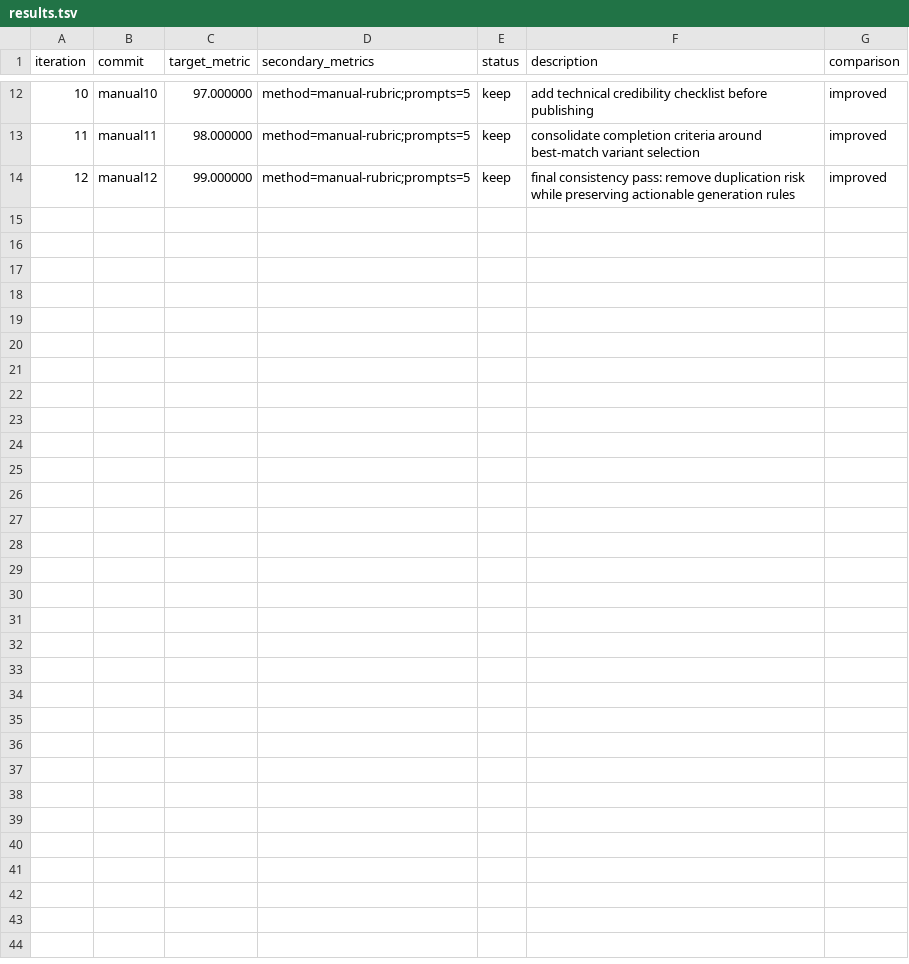
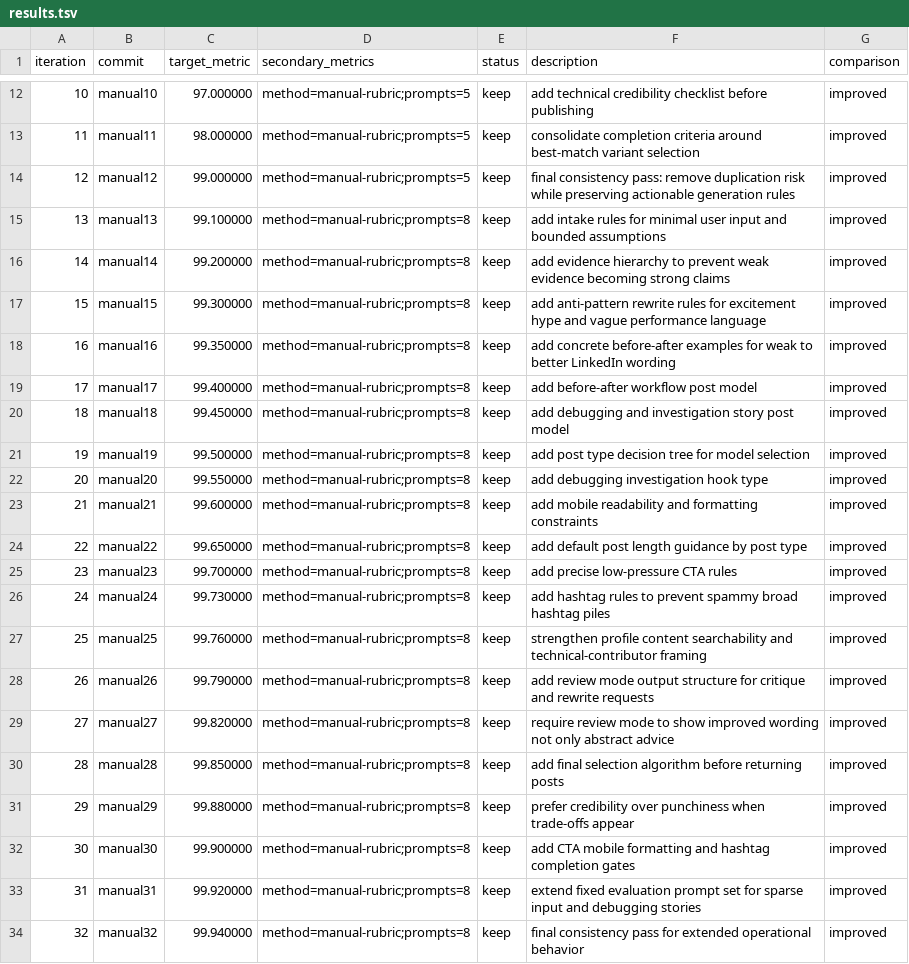
Before and after one commit to ousatov-ua/ai-skills, a TSV file: runs/autoresearch/linkedin-branding-jun16/results.tsv, drawn as a sheet; only a part is shown, gaps mark what is left out; the diff names each change by its address in the sheet, - before the commit and + after, or states it on an @@ line.

Commit message:
chore: record extended autoresearch iterations 13-32

```diff
--- a/runs/autoresearch/linkedin-branding-jun16/results.tsv
+++ b/runs/autoresearch/linkedin-branding-jun16/results.tsv
+row 15: 13 | manual13 | 99.100000 | method=manual-rubric;prompts=8 | keep | add intake rules for minimal user input and bounded assumptions | improved
+row 16: 14 | manual14 | 99.200000 | method=manual-rubric;prompts=8 | keep | add evidence hierarchy to prevent weak evidence becoming strong claims | improved
+row 17: 15 | manual15 | 99.300000 | method=manual-rubric;prompts=8 | keep | add anti-pattern rewrite rules for excitement hype and vague performance language | improved
+row 18: 16 | manual16 | 99.350000 | method=manual-rubric;prompts=8 | keep | add concrete before-after examples for weak to better LinkedIn wording | improved
+row 19: 17 | manual17 | 99.400000 | method=manual-rubric;prompts=8 | keep | add before-after workflow post model | improved
+row 20: 18 | manual18 | 99.450000 | method=manual-rubric;prompts=8 | keep | add debugging and investigation story post model | improved
+row 21: 19 | manual19 | 99.500000 | method=manual-rubric;prompts=8 | keep | add post type decision tree for model selection | improved
+row 22: 20 | manual20 | 99.550000 | method=manual-rubric;prompts=8 | keep | add debugging investigation hook type | improved
+row 23: 21 | manual21 | 99.600000 | method=manual-rubric;prompts=8 | keep | add mobile readability and formatting constraints | improved
+row 24: 22 | manual22 | 99.650000 | method=manual-rubric;prompts=8 | keep | add default post length guidance by post type | improved
+row 25: 23 | manual23 | 99.700000 | method=manual-rubric;prompts=8 | keep | add precise low-pressure CTA rules | improved
+row 26: 24 | manual24 | 99.730000 | method=manual-rubric;prompts=8 | keep | add hashtag rules to prevent spammy broad hashtag piles | improved
+row 27: 25 | manual25 | 99.760000 | method=manual-rubric;prompts=8 | keep | strengthen profile content searchability and technical-contributor framing | improved
+row 28: 26 | manual26 | 99.790000 | method=manual-rubric;prompts=8 | keep | add review mode output structure for critique and rewrite requests | improved
+row 29: 27 | manual27 | 99.820000 | method=manual-rubric;prompts=8 | keep | require review mode to show improved wording not only abstract advice | improved
+row 30: 28 | manual28 | 99.850000 | method=manual-rubric;prompts=8 | keep | add final selection algorithm before returning posts | improved
+row 31: 29 | manual29 | 99.880000 | method=manual-rubric;prompts=8 | keep | prefer credibility over punchiness when trade-offs appear | improved
+row 32: 30 | manual30 | 99.900000 | method=manual-rubric;prompts=8 | keep | add CTA mobile formatting and hashtag completion gates | improved
+row 33: 31 | manual31 | 99.920000 | method=manual-rubric;prompts=8 | keep | extend fixed evaluation prompt set for sparse input and debugging stories | improved
+row 34: 32 | manual32 | 99.940000 | method=manual-rubric;prompts=8 | keep | final consistency pass for extended operational behavior | improved
```
